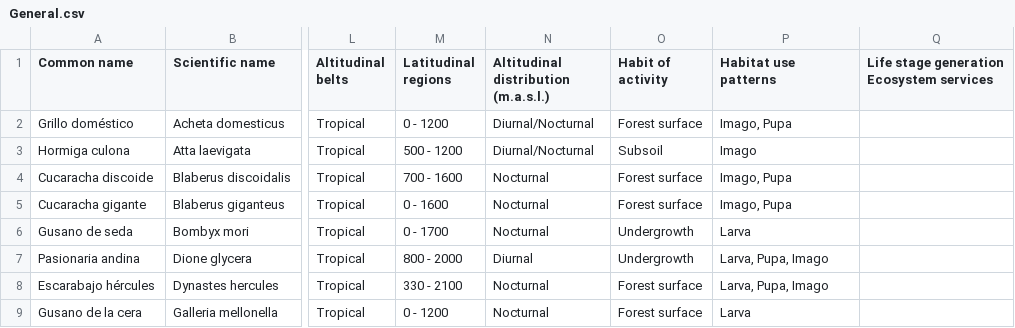
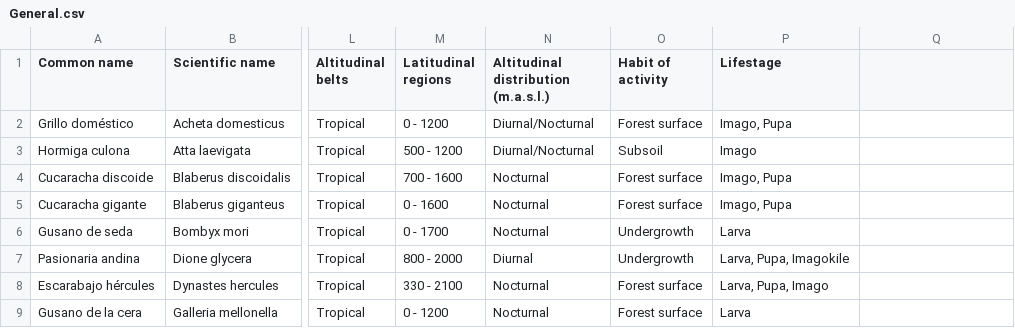
Before and after one commit to JDGA1975/insectonomy, a CSV file: General.csv, drawn as a sheet; only a part is shown, gaps mark what is left out; the diff names each change by its address in the sheet, - before the commit and + after, or states it on an @@ line.

Commit message:
Add files via upload

```diff
--- a/General.csv
+++ b/General.csv
-P1: Habitat use patterns
+P1: Lifestage
-Q1: Life stage generation Ecosystem services
+Q1: (empty)
-P7 (Lifestage): Larva, Pupa, Imago
+P7 (Lifestage): Larva, Pupa, Imagokile
```
